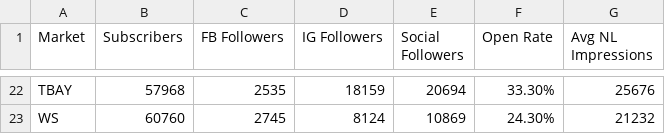
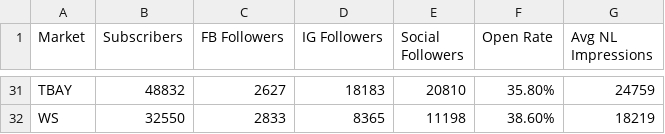
Before and after one commit to starmencarnes/audience-analytics, a CSV file: data.csv, drawn as a sheet; only a part is shown, gaps mark what is left out; addresses are those after the commit; the diff covers the shown part only; the diff names each change by its address in the sheet, - before the commit and + after, or states it on an @@ line.

Commit message:
Update data.csv

```diff
--- a/data.csv
+++ b/data.csv
-B31 (Subscribers): 57968
+B31 (Subscribers): 48832
-C31 (FB Followers): 2535
+C31 (FB Followers): 2627
-D31 (IG Followers): 18159
+D31 (IG Followers): 18183
-E31 (Social Followers): 20694
+E31 (Social Followers): 20810
-F31 (Open Rate): 33.30%
+F31 (Open Rate): 35.80%
-G31 (Avg NL Impressions): 25676
+G31 (Avg NL Impressions): 24759
-B32 (Subscribers): 60760
+B32 (Subscribers): 32550
-C32 (FB Followers): 2745
+C32 (FB Followers): 2833
-D32 (IG Followers): 8124
+D32 (IG Followers): 8365
-E32 (Social Followers): 10869
+E32 (Social Followers): 11198
-F32 (Open Rate): 24.30%
+F32 (Open Rate): 38.60%
-G32 (Avg NL Impressions): 21232
+G32 (Avg NL Impressions): 18219
```
Also changed, not shown: 9 added rows and 120 edited cells elsewhere in this file.
